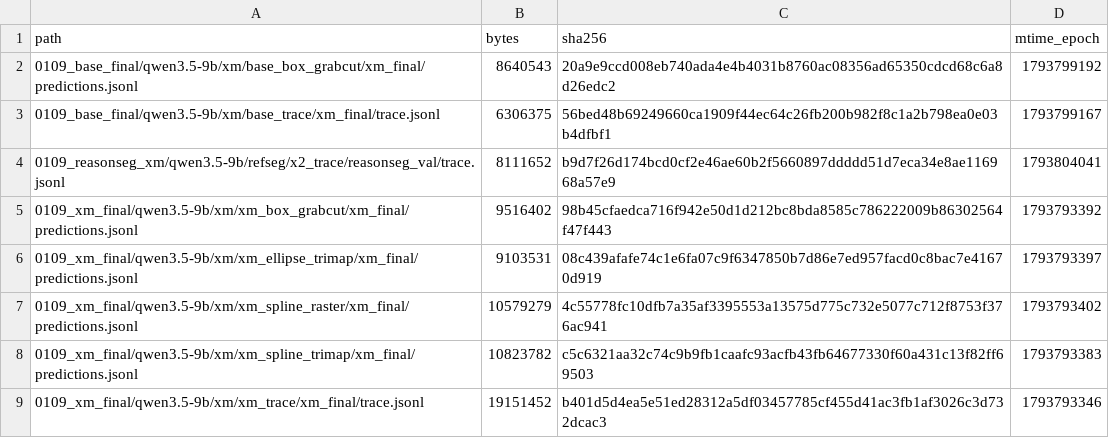
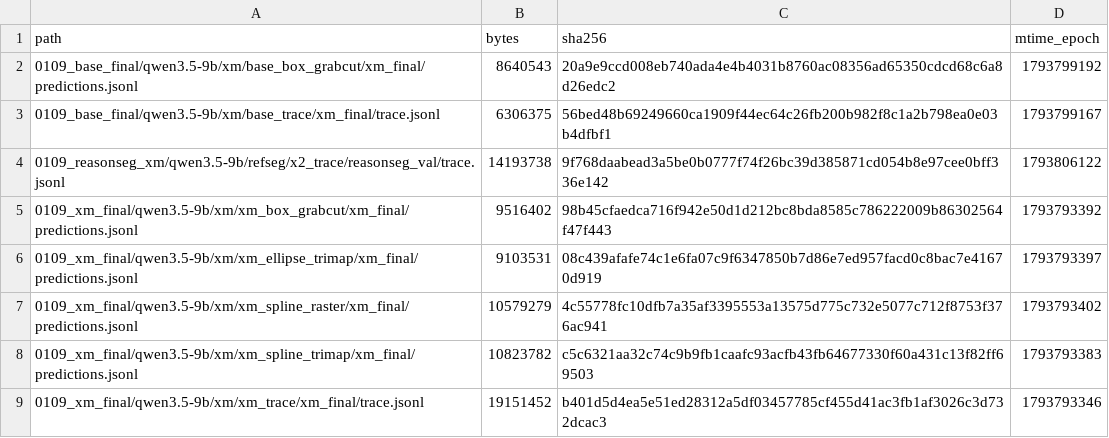
Before and after one commit to junli-gong/vision-internalization, a TSV file: experiments/XM/0109_xm_final_hpcgpu07/LARGE_FILES.manifest.tsv, drawn as a sheet.

```diff
--- a/experiments/XM/0109_xm_final_hpcgpu07/LARGE_FILES.manifest.tsv
+++ b/experiments/XM/0109_xm_final_hpcgpu07/LARGE_FILES.manifest.tsv
@@ -3,3 +3,3 @@ path	bytes	sha256	mtime_epoch
 0109_base_final/qwen3.5-9b/xm/base_trace/xm_final/trace.jsonl	6306375	56bed48b69249660ca1909f44ec64c26fb200b982f8c1a2b798ea0e03b4dfbf1	1793799167
-0109_reasonseg_xm/qwen3.5-9b/refseg/x2_trace/reasonseg_val/trace.jsonl	8111652	b9d7f26d174bcd0cf2e46ae60b2f5660897ddddd51d7eca34e8ae116968a57e9	1793804041
+0109_reasonseg_xm/qwen3.5-9b/refseg/x2_trace/reasonseg_val/trace.jsonl	14193738	9f768daabead3a5be0b0777f74f26bc39d385871cd054b8e97cee0bff336e142	1793806122
 0109_xm_final/qwen3.5-9b/xm/xm_box_grabcut/xm_final/predictions.jsonl	9516402	98b45cfaedca716f942e50d1d212bc8bda8585c786222009b86302564f47f443	1793793392
```
Also changed, not shown: 12 other files.
